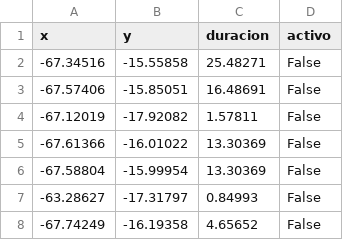
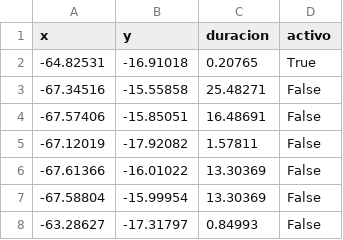
Before and after one commit to mauforonda/pobreza_bloqueos, a CSV file: static/bloqueos.csv, drawn as a sheet; only a part is shown; the shorter side is filled out with more unchanged rows.

```diff
--- a/static/bloqueos.csv
+++ b/static/bloqueos.csv
@@ -1,2 +1,3 @@
 x,y,duracion,activo
+-64.82531,-16.91018,0.20765,True
 -67.34516,-15.55858,25.48271,False
```
